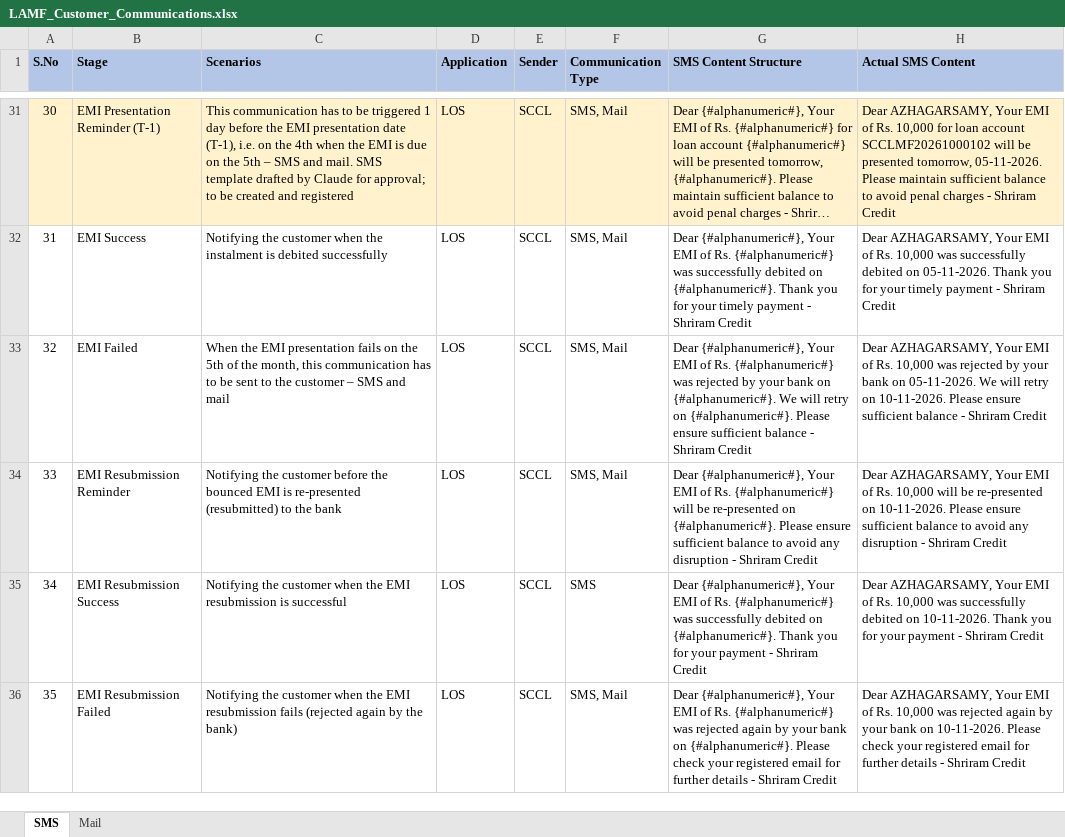
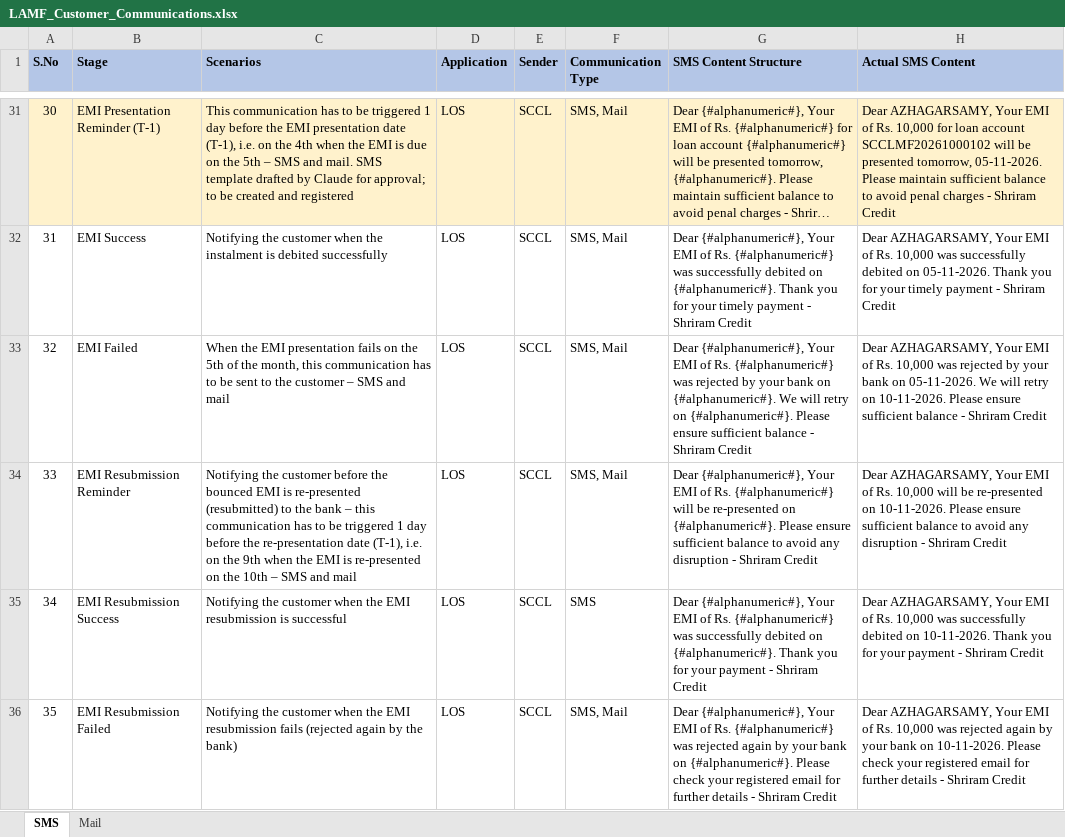
Before and after one commit to azhagarvicky/SCCL-PRD, an Excel workbook: exports/LAMF_Customer_Communications.xlsx, sheet SMS, drawn as a sheet; only a part is shown, gaps mark what is left out; long unchanged cells end in …; values as stored, in another font and other column widths than the file's, no borders; the diff names each change by its address in the sheet, - before the commit and + after, or states it on an @@ line.

```diff
--- a/exports/LAMF_Customer_Communications.xlsx (sheet SMS)
+++ b/exports/LAMF_Customer_Communications.xlsx (sheet SMS)
-C34 (Scenarios): …the bank
+C34 (Scenarios): …the bank – this communication has to be triggered 1 day before the re-presentation date (T-1), i.e. on the 9th when the EMI is re-presented on the 10th – SMS and mail
```
Also changed, not shown: 5 other files.
